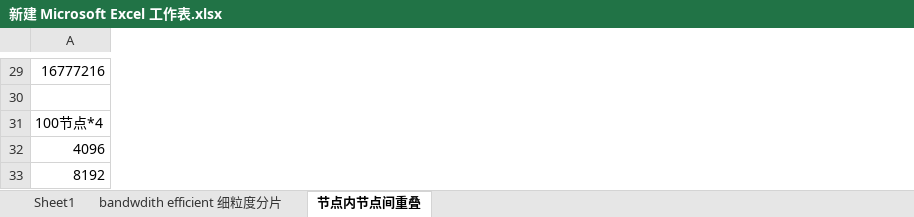
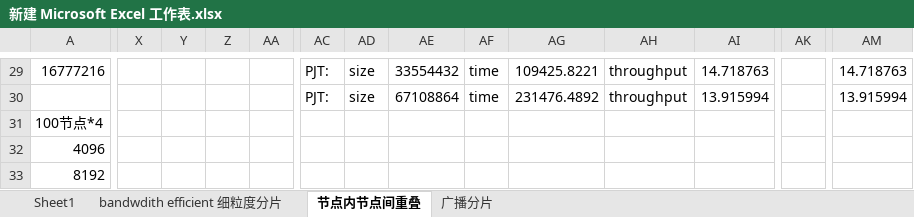
Before and after one commit to pengjintao/yh-ccl, an Excel workbook: 新建 Microsoft Excel 工作表.xlsx, sheet 节点内节点间重叠, drawn as a sheet; only a part is shown, gaps mark what is left out; values as stored, in another font and other column widths than the file's, no borders; charts and pictures not drawn; rows hold the shown columns only; the diff covers the shown part only; the diff names each change by its address in the sheet, - before the commit and + after, or states it on an @@ line.

```diff
--- a/新建 Microsoft Excel 工作表.xlsx (sheet 节点内节点间重叠)
+++ b/新建 Microsoft Excel 工作表.xlsx (sheet 节点内节点间重叠)
+sheet tab: 广播分片
+column X, empty
+column Y, empty
+column Z, empty
+column AA, empty
+column AC, rows 29-30: PJT: | PJT:
+column AD, rows 29-30: size | size
+column AE, rows 29-30: 33554432 | 67108864
+column AF, rows 29-30: time | time
+column AG, rows 29-30: 109425.8221 | 231476.4892
+column AH, rows 29-30: throughput | throughput
+column AI, rows 29-30: 14.718763 | 13.915994
+column AK, empty
+column AM, rows 29-30: 14.718763 | 13.915994
-row 30: (empty)
+row 30:  |  |  |  |  | PJT: | size | 67108864 | time | 231476.4892 | throughput | 13.915994 |  | 13.915994
```
Also changed, not shown: 36 added rows, 2 added columns and 18 edited cells elsewhere in this sheet, charts or pictures, 9 other files.
